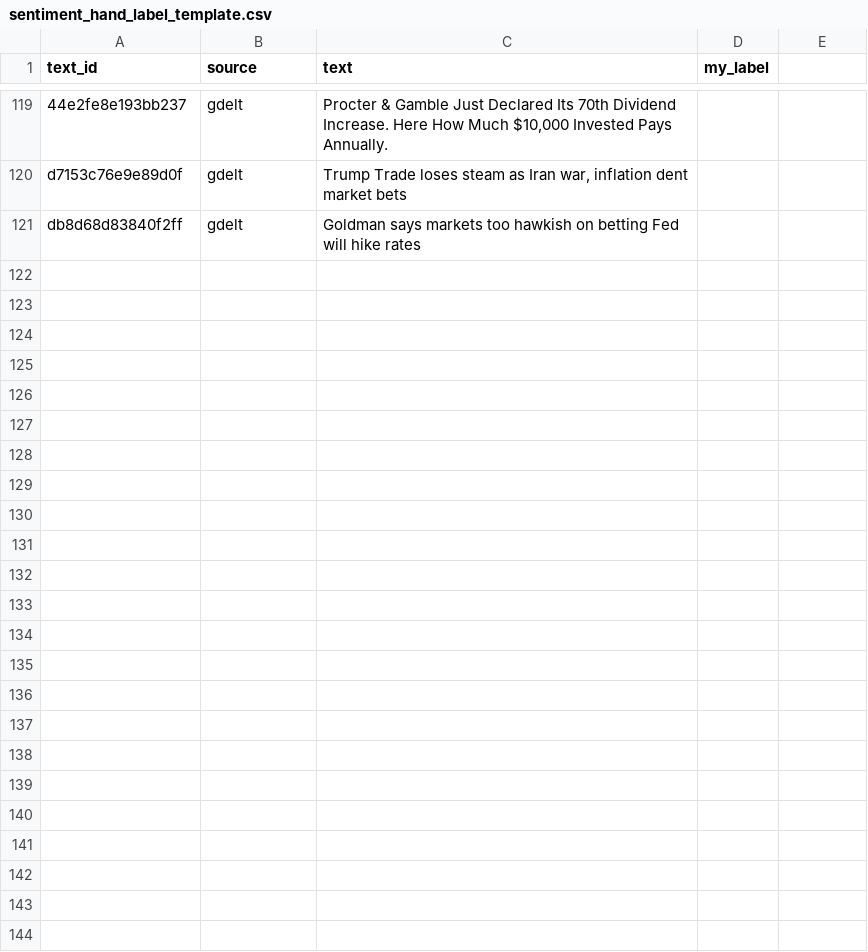
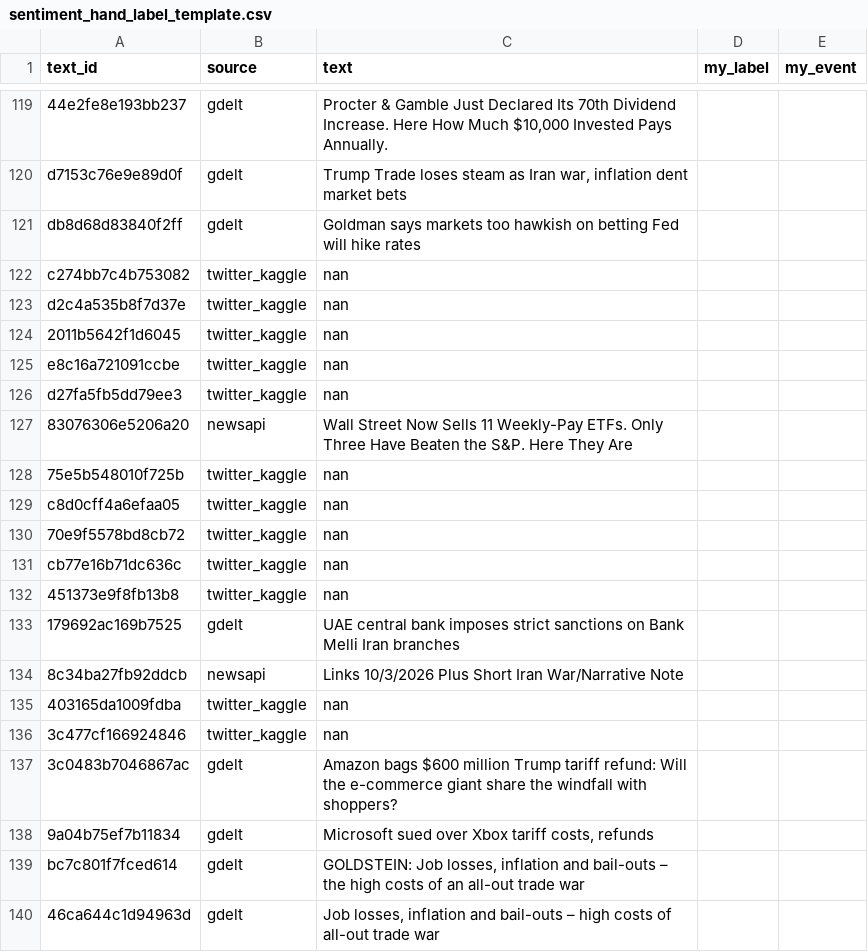
Before and after one commit to mridulrajgaria/Vellore-Institute-Of-Technology-Bhopal---Mridul-Rajgaria---hackathon, a CSV file: data/sample/sentiment_hand_label_template.csv, drawn as a sheet; only a part is shown, gaps mark what is left out; the diff covers the shown part only.

Commit message:
feat(engine): hybrid event classifier, explainable impact score and risk signal generation

```diff
--- a/data/sample/sentiment_hand_label_template.csv
+++ b/data/sample/sentiment_hand_label_template.csv
@@ -1 +1 @@
-text_id,source,text,my_label
+text_id,source,text,my_label,my_event
@@ -121,0 +122,19 @@ db8d68d83840f2ff,gdelt,Goldman says markets too hawkish on betting Fed will hike
+c274bb7c4b753082,twitter_kaggle,nan,,
+d2c4a535b8f7d37e,twitter_kaggle,nan,,
+2011b5642f1d6045,twitter_kaggle,nan,,
+e8c16a721091ccbe,twitter_kaggle,nan,,
+d27fa5fb5dd79ee3,twitter_kaggle,nan,,
+83076306e5206a20,newsapi,Wall Street Now Sells 11 Weekly-Pay ETFs. Only Three Have Beaten the S&P. Here They Are,,
+75e5b548010f725b,twitter_kaggle,nan,,
+c8d0cff4a6efaa05,twitter_kaggle,nan,,
+70e9f5578bd8cb72,twitter_kaggle,nan,,
+cb77e16b71dc636c,twitter_kaggle,nan,,
+451373e9f8fb13b8,twitter_kaggle,nan,,
+179692ac169b7525,gdelt,UAE central bank imposes strict sanctions on Bank Melli Iran branches,,
+8c34ba27fb92ddcb,newsapi,Links 10/3/2026 Plus Short Iran War/Narrative Note,,
+403165da1009fdba,twitter_kaggle,nan,,
+3c477cf166924846,twitter_kaggle,nan,,
+3c0483b7046867ac,gdelt,Amazon bags $600 million Trump tariff refund: Will the e-commerce giant share the windfall with shoppers?,,
+9a04b75ef7b11834,gdelt,"Microsoft sued over Xbox tariff costs, refunds",,
+bc7c801f7fced614,gdelt,"GOLDSTEIN: Job losses, inflation and bail-outs – the high costs of an all-out trade war",,
+46ca644c1d94963d,gdelt,"Job losses, inflation and bail-outs – high costs of all-out trade war",,
```
Also changed, not shown: 41 added rows elsewhere in this file, 14 other files.
